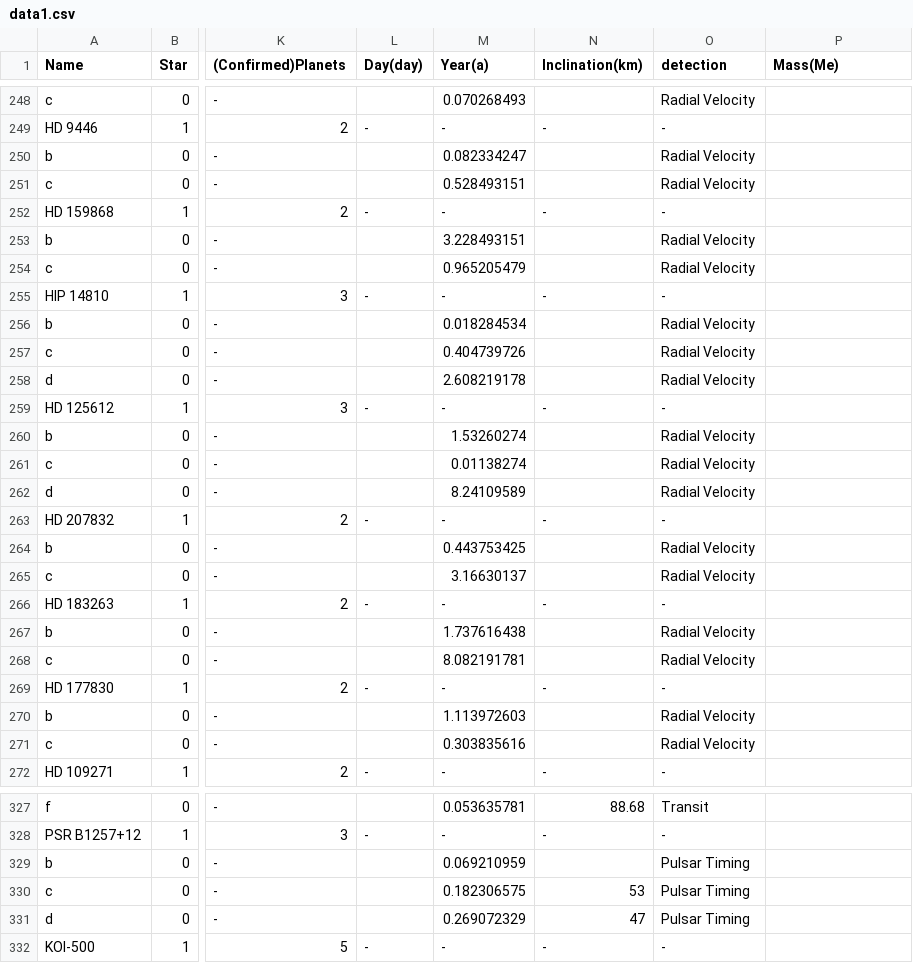
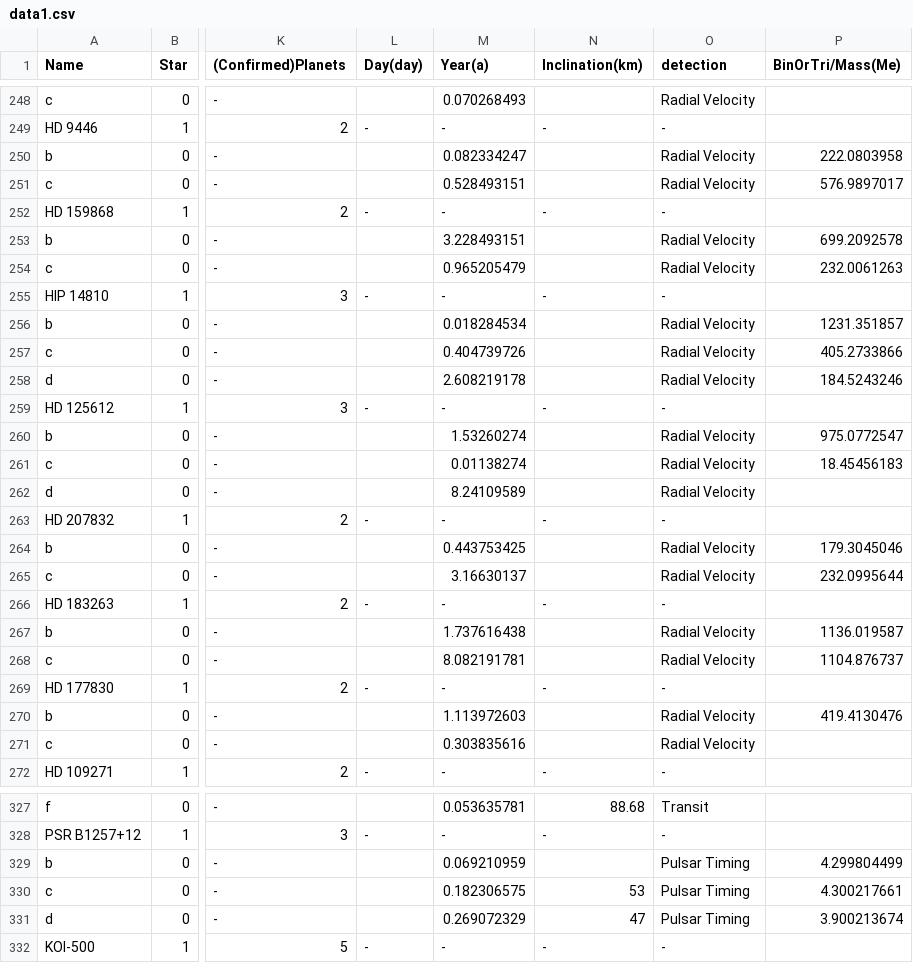
Before and after one commit to joysword/cs526.project2, a CSV file: data1.csv, drawn as a sheet; only a part is shown, gaps mark what is left out; the diff covers the shown part only; the diff names each change by its address in the sheet, - before the commit and + after, or states it on an @@ line.

```diff
--- a/data1.csv
+++ b/data1.csv
-P1: Mass(Me)
+P1: BinOrTri/Mass(Me)
-P250 (BinOrTri/Mass(Me)): (empty)
+P250 (BinOrTri/Mass(Me)): 222.0803958
-P251 (BinOrTri/Mass(Me)): (empty)
+P251 (BinOrTri/Mass(Me)): 576.9897017
-P253 (BinOrTri/Mass(Me)): (empty)
+P253 (BinOrTri/Mass(Me)): 699.2092578
-P254 (BinOrTri/Mass(Me)): (empty)
+P254 (BinOrTri/Mass(Me)): 232.0061263
-P256 (BinOrTri/Mass(Me)): (empty)
+P256 (BinOrTri/Mass(Me)): 1231.351857
-P257 (BinOrTri/Mass(Me)): (empty)
+P257 (BinOrTri/Mass(Me)): 405.2733866
-P258 (BinOrTri/Mass(Me)): (empty)
+P258 (BinOrTri/Mass(Me)): 184.5243246
-P260 (BinOrTri/Mass(Me)): (empty)
+P260 (BinOrTri/Mass(Me)): 975.0772547
-P261 (BinOrTri/Mass(Me)): (empty)
+P261 (BinOrTri/Mass(Me)): 18.45456183
-P264 (BinOrTri/Mass(Me)): (empty)
+P264 (BinOrTri/Mass(Me)): 179.3045046
-P265 (BinOrTri/Mass(Me)): (empty)
+P265 (BinOrTri/Mass(Me)): 232.0995644
-P267 (BinOrTri/Mass(Me)): (empty)
+P267 (BinOrTri/Mass(Me)): 1136.019587
-P268 (BinOrTri/Mass(Me)): (empty)
+P268 (BinOrTri/Mass(Me)): 1104.876737
-P270 (BinOrTri/Mass(Me)): (empty)
+P270 (BinOrTri/Mass(Me)): 419.4130476
-P329 (BinOrTri/Mass(Me)): (empty)
+P329 (BinOrTri/Mass(Me)): 4.299804499
-P330 (BinOrTri/Mass(Me)): (empty)
+P330 (BinOrTri/Mass(Me)): 4.300217661
-P331 (BinOrTri/Mass(Me)): (empty)
+P331 (BinOrTri/Mass(Me)): 3.900213674
```
Also changed, not shown: 113 edited cells elsewhere in this file.
